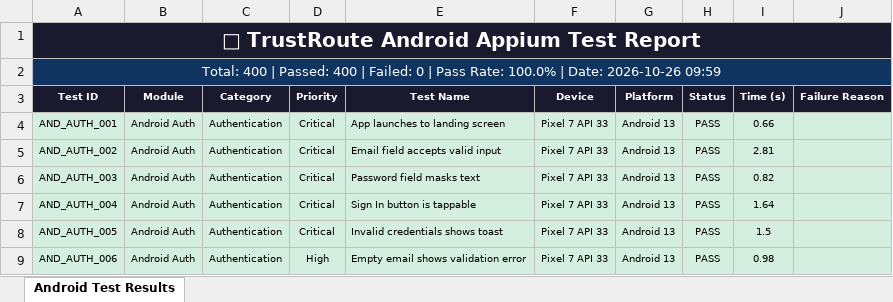
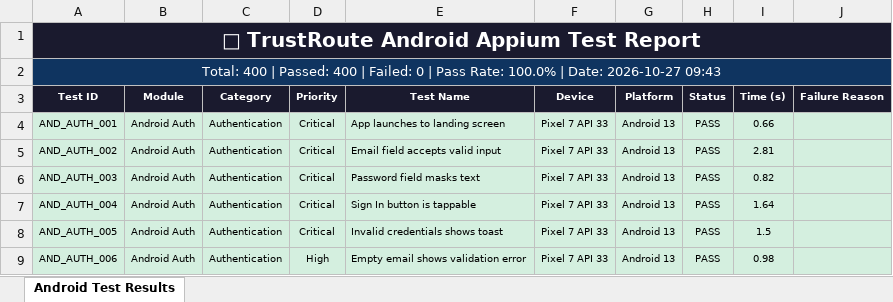
Before and after one commit to Rhema5/trustroute-PDD, an Excel workbook: Test Results/Android/Android_Appium_Report_LATEST.xlsx, sheet Android Test Results, drawn as a sheet; only a part is shown; values as stored, in another font and other column widths than the file's, no borders; the diff names each change by its address in the sheet, - before the commit and + after, or states it on an @@ line.

```diff
--- a/Test Results/Android/Android_Appium_Report_LATEST.xlsx (sheet Android Test Results)
+++ b/Test Results/Android/Android_Appium_Report_LATEST.xlsx (sheet Android Test Results)
-A2 (Test ID): …| Date: 2026-10-26 09:59
+A2 (Test ID): …| Date: 2026-10-27 09:43
```
Also changed, not shown: 2 other files.
